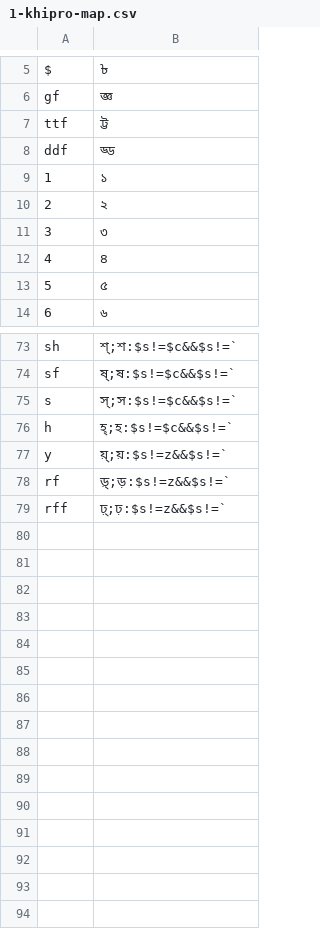
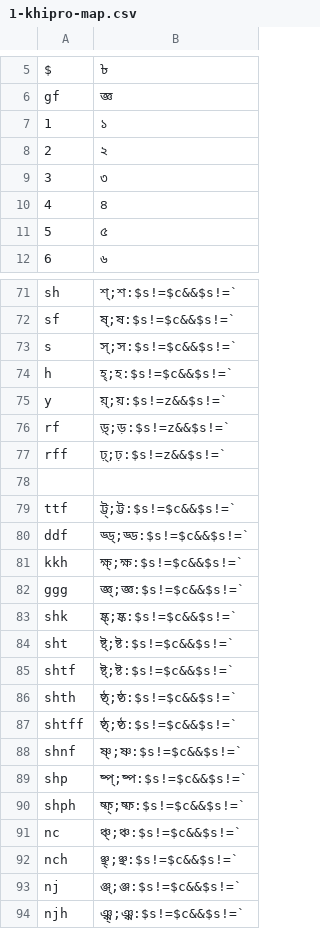
Before and after one commit to rank-coder/ibus-khipro, a CSV file: 1-khipro-map.csv, drawn as a sheet; only a part is shown, gaps mark what is left out.

Commit message:
Update 1-khipro-map.csv

```diff
--- a/1-khipro-map.csv
+++ b/1-khipro-map.csv
@@ -6,4 +6,2 @@ $,৳
 gf,জ্ঞ
-ttf,ট্ট
-ddf,ড্ড
 1,১
@@ -79 +77,18 @@ rf,ড়্;ড়:$s!=z&&$s!=`
 rff,ঢ়্;ঢ়:$s!=z&&$s!=`
+
+ttf,ট্ট্;ট্ট:$s!=$c&&$s!=`
+ddf,ড্ড্;ড্ড:$s!=$c&&$s!=`
+kkh,ক্ষ্;ক্ষ:$s!=$c&&$s!=`
+ggg,জ্ঞ্;জ্ঞ:$s!=$c&&$s!=`
+shk,ষ্ক্;ষ্ক:$s!=$c&&$s!=`
+sht,ষ্ট্;ষ্ট:$s!=$c&&$s!=`
+shtf,ষ্ট্;ষ্ট:$s!=$c&&$s!=`
+shth,ষ্ঠ্;ষ্ঠ:$s!=$c&&$s!=`
+shtff,ষ্ঠ্;ষ্ঠ:$s!=$c&&$s!=`
+shnf,ষ্ণ্;ষ্ণ:$s!=$c&&$s!=`
+shp,ষ্প্;ষ্প:$s!=$c&&$s!=`
+shph,ষ্ফ্;ষ্ফ:$s!=$c&&$s!=`
+nc,ঞ্চ্;ঞ্চ:$s!=$c&&$s!=`
+nch,ঞ্ছ্;ঞ্ছ:$s!=$c&&$s!=`
+nj,ঞ্জ্;ঞ্জ:$s!=$c&&$s!=`
+njh,ঞ্ঝ্;ঞ্ঝ:$s!=$c&&$s!=`
```
